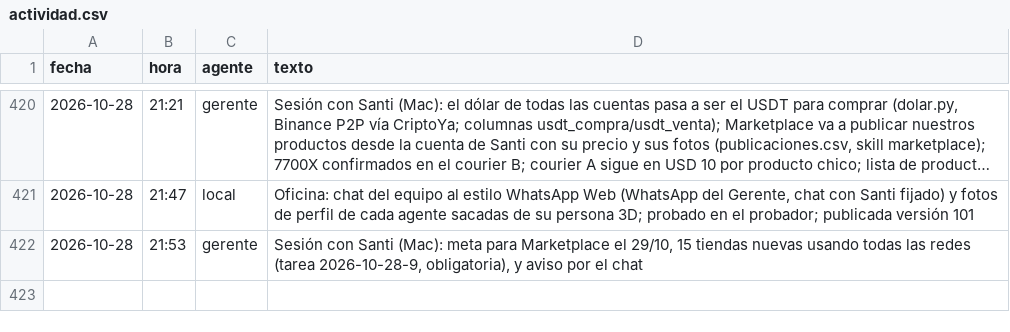
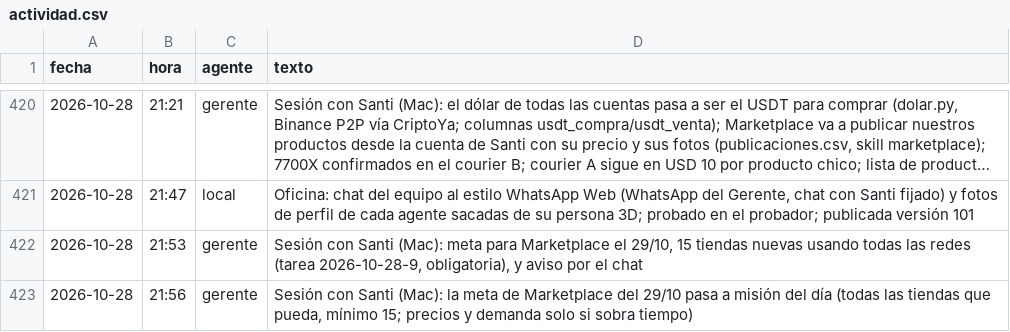
Before and after one commit to Santi491/Claude-, a CSV file: actividad.csv, drawn as a sheet; only a part is shown, gaps mark what is left out; long unchanged cells end in …; the diff names each change by its address in the sheet, - before the commit and + after, or states it on an @@ line.

```diff
--- a/actividad.csv
+++ b/actividad.csv
+row 423: 2026-10-28 | 21:56 | gerente | Sesión con Santi (Mac): la meta de Marketplace del 29/10 pasa a misión del día (todas las tiendas que pueda, mínimo 15; precios y demanda solo si sobra tiempo)
```
Also changed, not shown: chat.csv, plan.csv.
